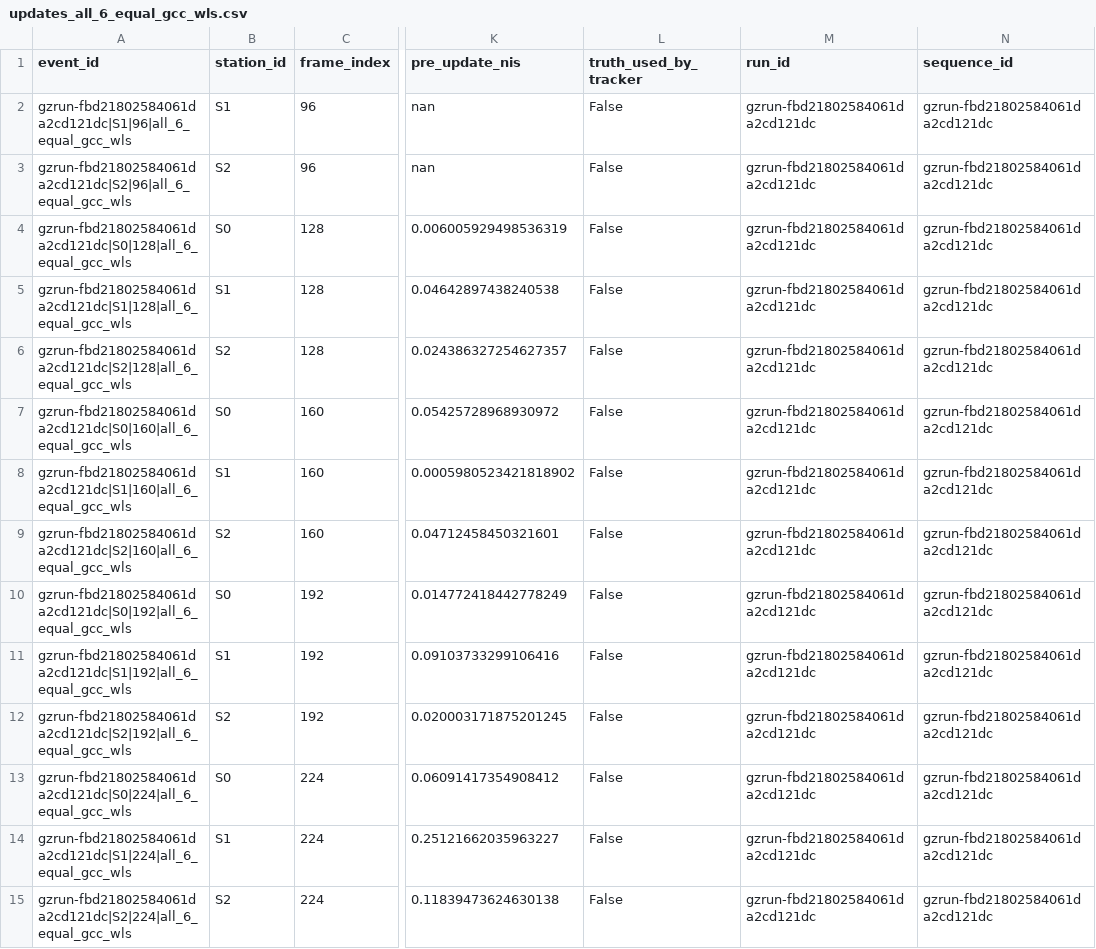
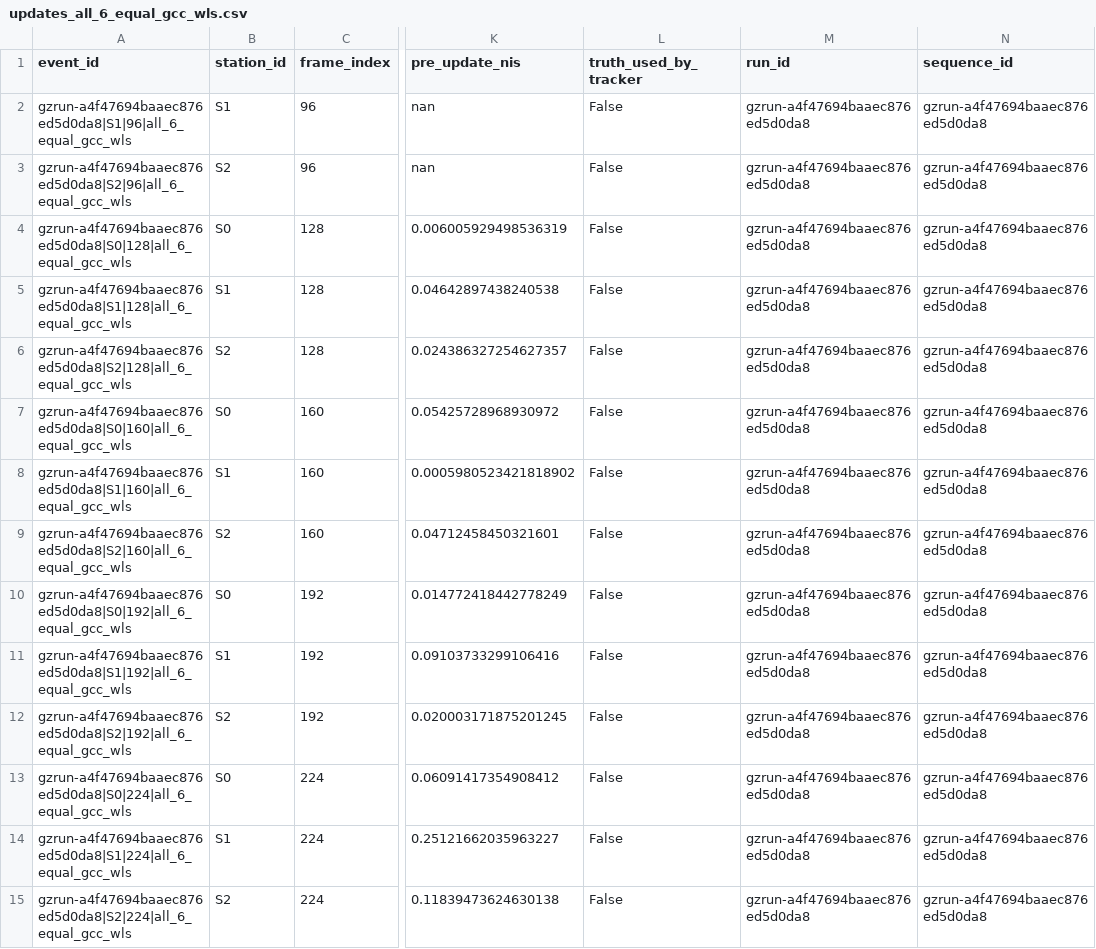
Before and after one commit to leomanchic/diploma, a CSV file: uav_acoustic_model/results/gazebo_offline/constant_velocity/updates_all_6_equal_gcc_wls.csv, drawn as a sheet; only a part is shown, gaps mark what is left out; the diff covers the shown part only; the diff names each change by its address in the sheet, - before the commit and + after, or states it on an @@ line.

```diff
--- a/uav_acoustic_model/results/gazebo_offline/constant_velocity/updates_all_6_equal_gcc_wls.csv
+++ b/uav_acoustic_model/results/gazebo_offline/constant_velocity/updates_all_6_equal_gcc_wls.csv
-A2 (event_id): gzrun-fbd21802584061da2cd121dc|S1|96|all_6_equal_gcc_wls
+A2 (event_id): gzrun-a4f47694baaec876ed5d0da8|S1|96|all_6_equal_gcc_wls
-M2:M15 (run_id): gzrun-fbd21802584061da2cd121dc
+M2:M15 (run_id): gzrun-a4f47694baaec876ed5d0da8
-N2:N15 (sequence_id): gzrun-fbd21802584061da2cd121dc
+N2:N15 (sequence_id): gzrun-a4f47694baaec876ed5d0da8
-A3 (event_id): gzrun-fbd21802584061da2cd121dc|S2|96|all_6_equal_gcc_wls
+A3 (event_id): gzrun-a4f47694baaec876ed5d0da8|S2|96|all_6_equal_gcc_wls
-A4 (event_id): gzrun-fbd21802584061da2cd121dc|S0|128|all_6_equal_gcc_wls
+A4 (event_id): gzrun-a4f47694baaec876ed5d0da8|S0|128|all_6_equal_gcc_wls
-A5 (event_id): gzrun-fbd21802584061da2cd121dc|S1|128|all_6_equal_gcc_wls
+A5 (event_id): gzrun-a4f47694baaec876ed5d0da8|S1|128|all_6_equal_gcc_wls
-A6 (event_id): gzrun-fbd21802584061da2cd121dc|S2|128|all_6_equal_gcc_wls
+A6 (event_id): gzrun-a4f47694baaec876ed5d0da8|S2|128|all_6_equal_gcc_wls
-A7 (event_id): gzrun-fbd21802584061da2cd121dc|S0|160|all_6_equal_gcc_wls
+A7 (event_id): gzrun-a4f47694baaec876ed5d0da8|S0|160|all_6_equal_gcc_wls
-A8 (event_id): gzrun-fbd21802584061da2cd121dc|S1|160|all_6_equal_gcc_wls
+A8 (event_id): gzrun-a4f47694baaec876ed5d0da8|S1|160|all_6_equal_gcc_wls
-A9 (event_id): gzrun-fbd21802584061da2cd121dc|S2|160|all_6_equal_gcc_wls
+A9 (event_id): gzrun-a4f47694baaec876ed5d0da8|S2|160|all_6_equal_gcc_wls
-A10 (event_id): gzrun-fbd21802584061da2cd121dc|S0|192|all_6_equal_gcc_wls
+A10 (event_id): gzrun-a4f47694baaec876ed5d0da8|S0|192|all_6_equal_gcc_wls
-A11 (event_id): gzrun-fbd21802584061da2cd121dc|S1|192|all_6_equal_gcc_wls
+A11 (event_id): gzrun-a4f47694baaec876ed5d0da8|S1|192|all_6_equal_gcc_wls
-A12 (event_id): gzrun-fbd21802584061da2cd121dc|S2|192|all_6_equal_gcc_wls
+A12 (event_id): gzrun-a4f47694baaec876ed5d0da8|S2|192|all_6_equal_gcc_wls
-A13 (event_id): gzrun-fbd21802584061da2cd121dc|S0|224|all_6_equal_gcc_wls
+A13 (event_id): gzrun-a4f47694baaec876ed5d0da8|S0|224|all_6_equal_gcc_wls
-A14 (event_id): gzrun-fbd21802584061da2cd121dc|S1|224|all_6_equal_gcc_wls
+A14 (event_id): gzrun-a4f47694baaec876ed5d0da8|S1|224|all_6_equal_gcc_wls
-A15 (event_id): gzrun-fbd21802584061da2cd121dc|S2|224|all_6_equal_gcc_wls
+A15 (event_id): gzrun-a4f47694baaec876ed5d0da8|S2|224|all_6_equal_gcc_wls
```
Also changed, not shown: 54 edited cells elsewhere in this file, uav_acoustic_model/results/gazebo_offline/constant_velocity/tracking_all_6_equal_gcc_wls.csv, uav_acoustic_model/results/gazebo_offline/constant_velocity/tracking_equal_weight_srp_phat.csv, 15 other files.
